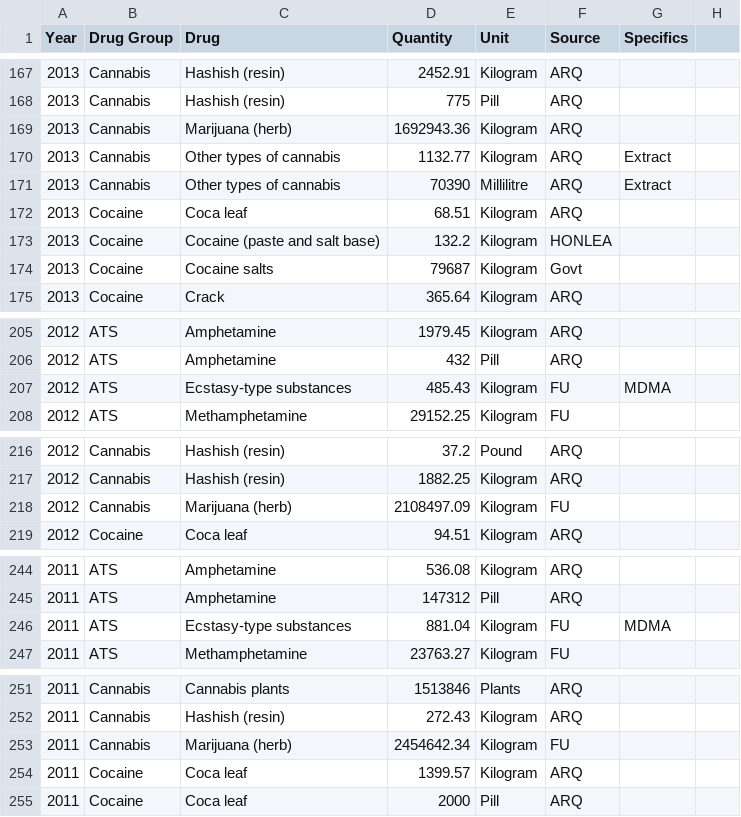
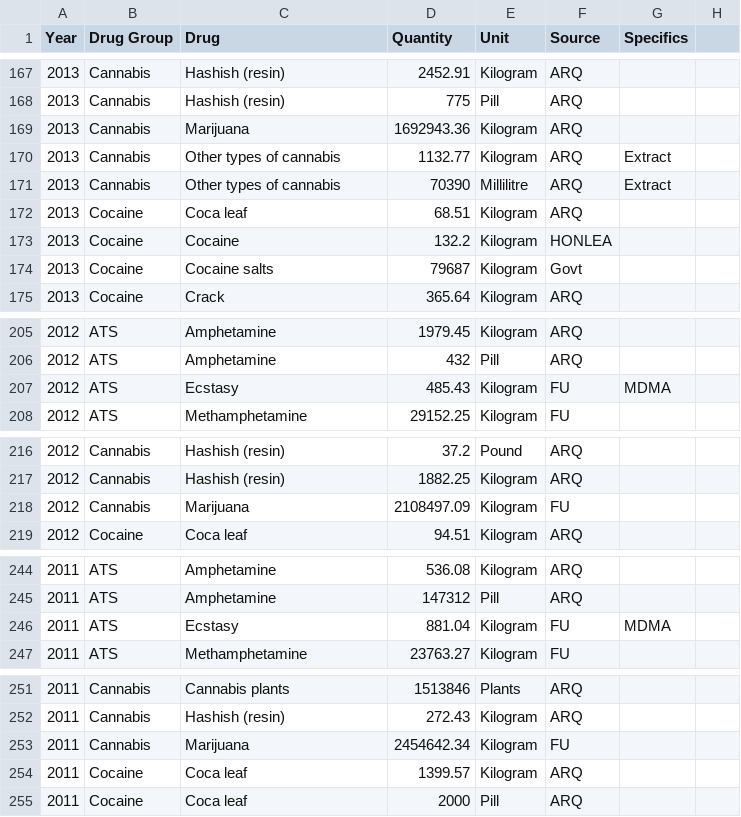
Before and after one commit to JackStoneDev/cs171-final-project, a CSV file: data/drug-seizures.csv, drawn as a sheet; only a part is shown, gaps mark what is left out; the diff covers the shown part only.

Commit message:
Modify names in drug seizures dataset.

```diff
--- a/data/drug-seizures.csv
+++ b/data/drug-seizures.csv
@@ -168,3 +168,3 @@ Year,Drug Group,Drug,Quantity,Unit,Source,Specifics
 2013,Cannabis,Hashish (resin),775,Pill,ARQ,
-2013,Cannabis,Marijuana (herb),1692943.36,Kilogram,ARQ,
+2013,Cannabis,Marijuana,1692943.36,Kilogram,ARQ,
 2013,Cannabis,Other types of cannabis,1132.77,Kilogram,ARQ,Extract
@@ -172,3 +172,3 @@ Year,Drug Group,Drug,Quantity,Unit,Source,Specifics
 2013,Cocaine,Coca leaf,68.51,Kilogram,ARQ,
-2013,Cocaine,Cocaine (paste and salt base),132.2,Kilogram,HONLEA,
+2013,Cocaine,Cocaine,132.2,Kilogram,HONLEA,
 2013,Cocaine,Cocaine salts,79687,Kilogram,Govt,
@@ -206,3 +206,3 @@ Year,Drug Group,Drug,Quantity,Unit,Source,Specifics
 2012,ATS,Amphetamine,432,Pill,ARQ,
-2012,ATS,Ecstasy-type substances,485.43,Kilogram,FU,MDMA
+2012,ATS,Ecstasy,485.43,Kilogram,FU,MDMA
 2012,ATS,Methamphetamine,29152.25,Kilogram,FU,
@@ -217,3 +217,3 @@ Year,Drug Group,Drug,Quantity,Unit,Source,Specifics
 2012,Cannabis,Hashish (resin),1882.25,Kilogram,ARQ,
-2012,Cannabis,Marijuana (herb),2108497.09,Kilogram,FU,
+2012,Cannabis,Marijuana,2108497.09,Kilogram,FU,
 2012,Cocaine,Coca leaf,94.51,Kilogram,ARQ,
@@ -245,3 +245,3 @@ Year,Drug Group,Drug,Quantity,Unit,Source,Specifics
 2011,ATS,Amphetamine,147312,Pill,ARQ,
-2011,ATS,Ecstasy-type substances,881.04,Kilogram,FU,MDMA
+2011,ATS,Ecstasy,881.04,Kilogram,FU,MDMA
 2011,ATS,Methamphetamine,23763.27,Kilogram,FU,
@@ -252,3 +252,3 @@ Year,Drug Group,Drug,Quantity,Unit,Source,Specifics
 2011,Cannabis,Hashish (resin),272.43,Kilogram,ARQ,
-2011,Cannabis,Marijuana (herb),2454642.34,Kilogram,FU,
+2011,Cannabis,Marijuana,2454642.34,Kilogram,FU,
 2011,Cocaine,Coca leaf,1399.57,Kilogram,ARQ,
```
Also changed, not shown: 15 edited cells elsewhere in this file.
